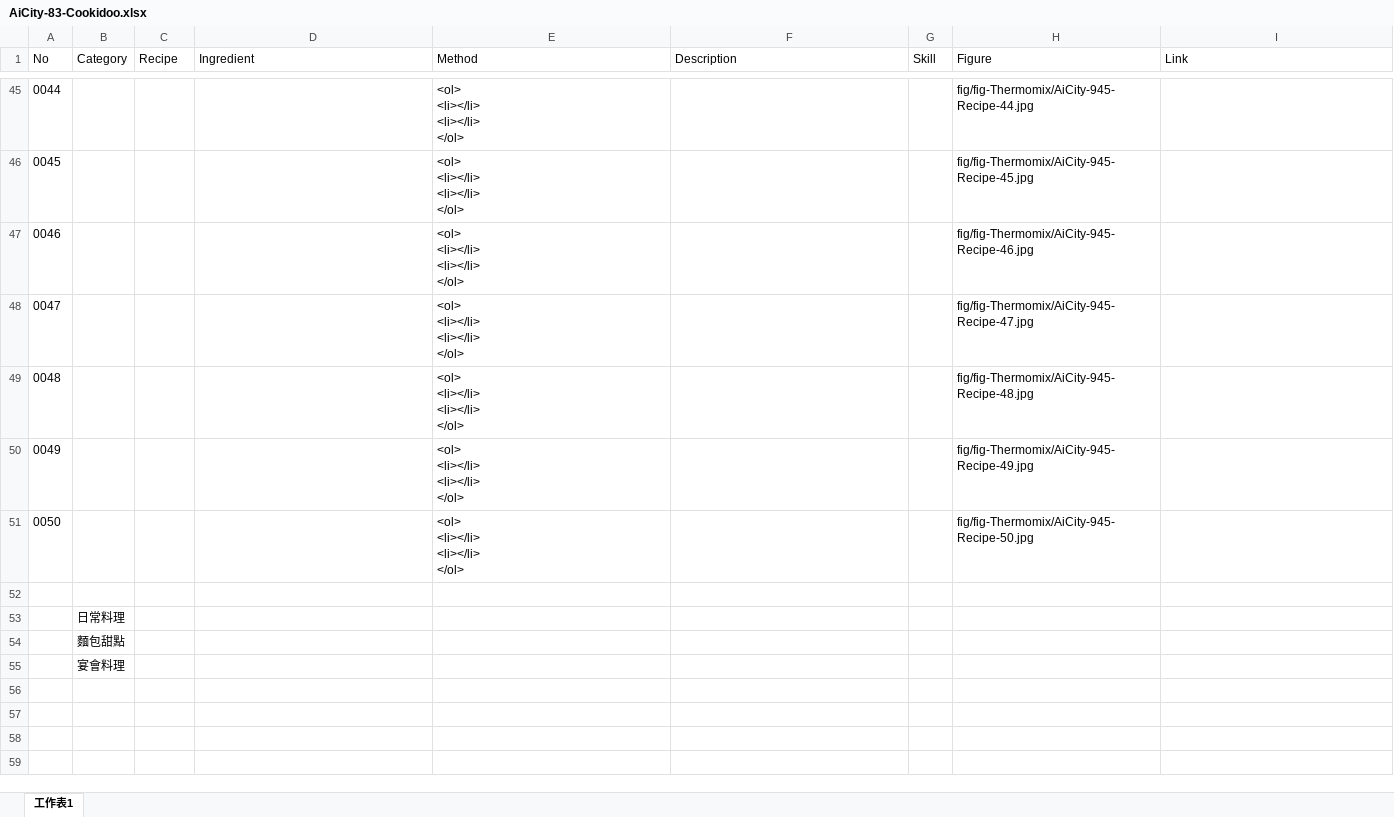
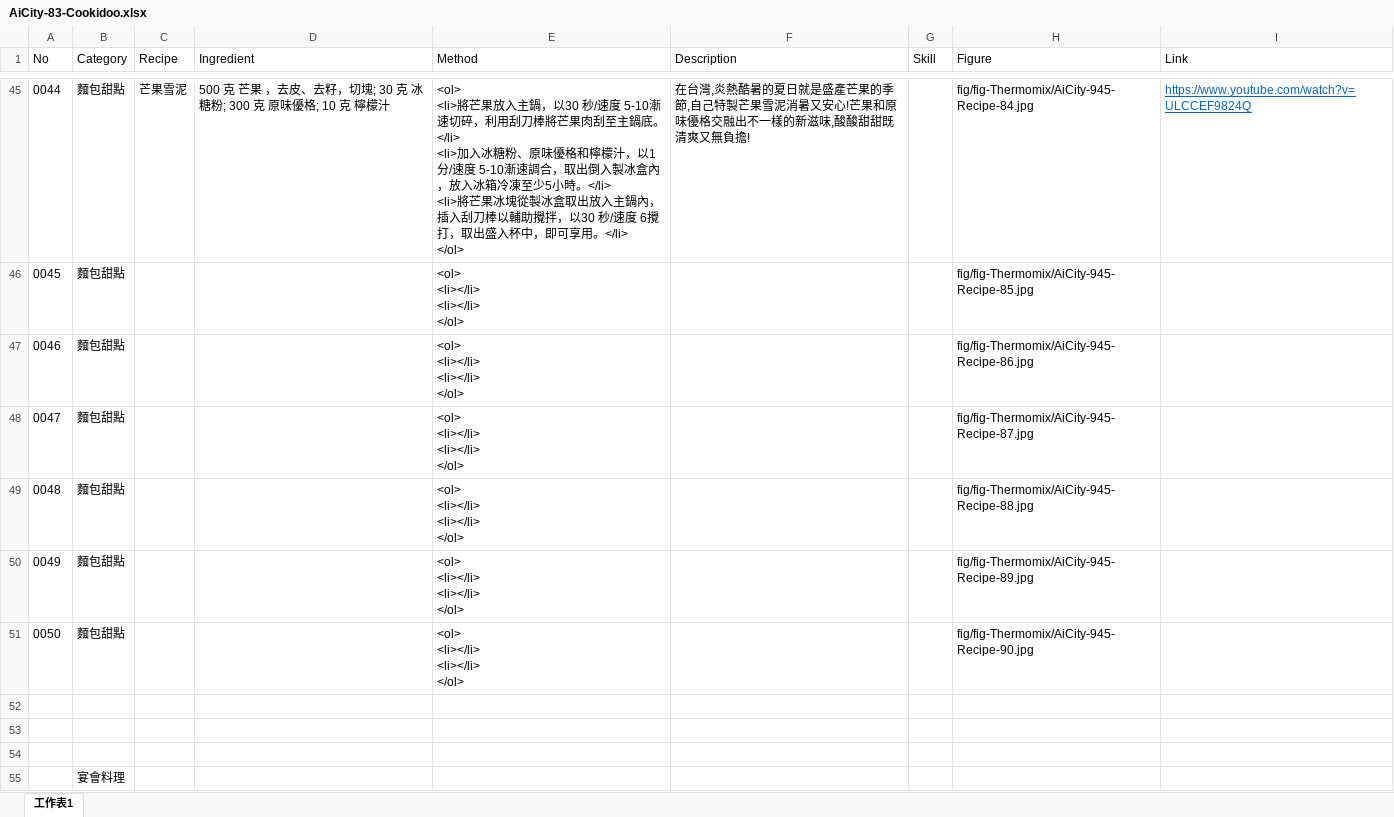
Before and after one commit to TCWang/AiCity2019, an Excel workbook: db/AiCity-83-Cookidoo.xlsx, sheet 工作表1, drawn as a sheet; only a part is shown, gaps mark what is left out; values as stored, in another font and other column widths than the file's, no borders; ↵ is a line break in a cell; the diff covers the shown part only; the diff names each change by its address in the sheet, - before the commit and + after, or states it on an @@ line.

```diff
--- a/db/AiCity-83-Cookidoo.xlsx (sheet 工作表1)
+++ b/db/AiCity-83-Cookidoo.xlsx (sheet 工作表1)
-B45:B51 (Category): (empty)
+B45:B51 (Category): 麵包甜點
-C45 (Recipe): (empty)
+C45 (Recipe): 芒果雪泥
-D45 (Ingredient): (empty)
+D45 (Ingredient): 500 克 芒果 ，去皮、去籽，切塊; 30 克 冰糖粉; 300 克 原味優格; 10 克 檸檬汁
-E45 (Method): <ol> ↵ <li></li> ↵ <li></li> ↵ </ol>
+E45 (Method): <ol> ↵ <li>將芒果放入主鍋，以30 秒/速度 5-10漸速切碎，利用刮刀棒將芒果肉刮至主鍋底。</li> ↵ <li>加入冰糖粉、原味優格和檸檬汁，以1 分/速度 5-10漸速調合，取出倒入製冰盒內，放入冰箱冷凍至少5小時。</li> ↵ <li>將芒果冰塊從製冰盒取出放入主鍋內，插入刮刀棒以輔助攪拌，以30 秒/速度 6攪打，取出盛入杯中，即可享用。</li> ↵ </ol>
-F45 (Description): (empty)
+F45 (Description): 在台灣,炎熱酷暑的夏日就是盛產芒果的季節,自己特製芒果雪泥消暑又安心!芒果和原味優格交融出不一樣的新滋味,酸酸甜甜既清爽又無負擔!
-H45 (Figure): fig/fig-Thermomix/AiCity-945-Recipe-44.jpg
+H45 (Figure): fig/fig-Thermomix/AiCity-945-Recipe-84.jpg
-I45 (Link): (empty)
+I45 (Link): https://www.youtube.com/watch?v=ULCCEF9824Q
-H46 (Figure): fig/fig-Thermomix/AiCity-945-Recipe-45.jpg
+H46 (Figure): fig/fig-Thermomix/AiCity-945-Recipe-85.jpg
-H47 (Figure): fig/fig-Thermomix/AiCity-945-Recipe-46.jpg
+H47 (Figure): fig/fig-Thermomix/AiCity-945-Recipe-86.jpg
-H48 (Figure): fig/fig-Thermomix/AiCity-945-Recipe-47.jpg
+H48 (Figure): fig/fig-Thermomix/AiCity-945-Recipe-87.jpg
-H49 (Figure): fig/fig-Thermomix/AiCity-945-Recipe-48.jpg
+H49 (Figure): fig/fig-Thermomix/AiCity-945-Recipe-88.jpg
-H50 (Figure): fig/fig-Thermomix/AiCity-945-Recipe-49.jpg
+H50 (Figure): fig/fig-Thermomix/AiCity-945-Recipe-89.jpg
-H51 (Figure): fig/fig-Thermomix/AiCity-945-Recipe-50.jpg
+H51 (Figure): fig/fig-Thermomix/AiCity-945-Recipe-90.jpg
-B53 (Category): 日常料理
+B53 (Category): (empty)
-B54 (Category): 麵包甜點
+B54 (Category): (empty)
```
Also changed, not shown: 89 edited cells elsewhere in this sheet, 17 other files.
